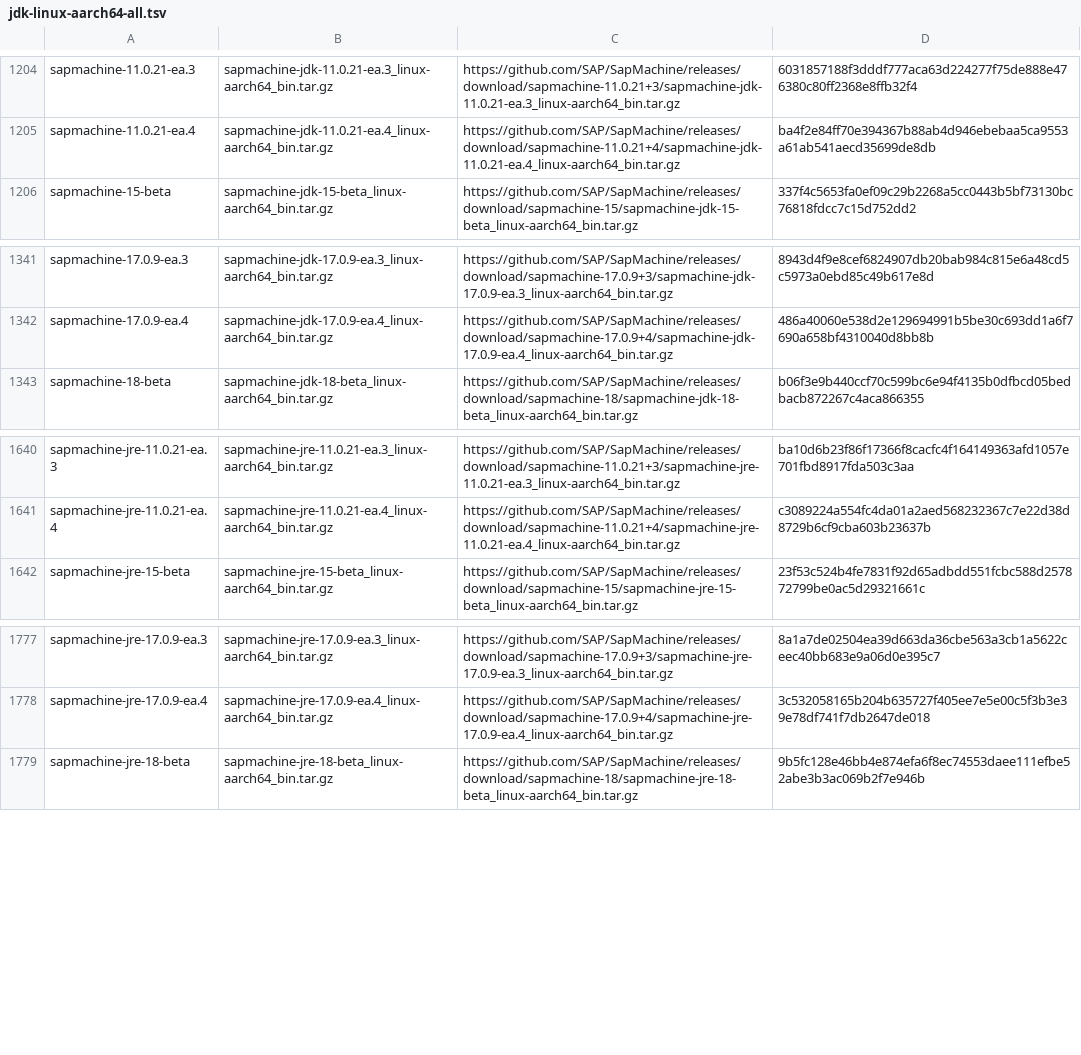
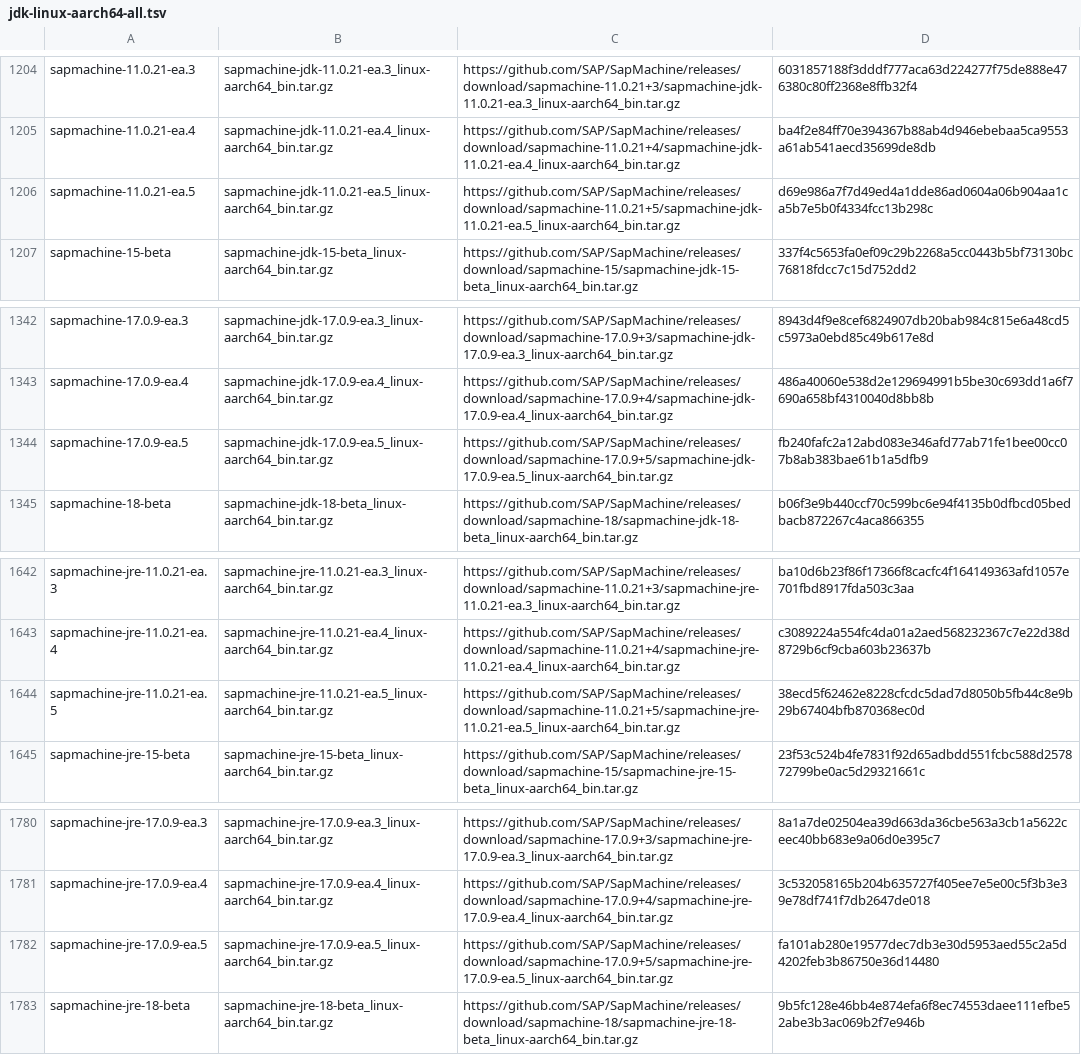
Before and after one commit to mise-plugins/rtx-java, a TSV file: data/jdk-linux-aarch64-all.tsv, drawn as a sheet; only a part is shown, gaps mark what is left out.

Commit message:
Update Java release data

```diff
--- a/data/jdk-linux-aarch64-all.tsv
+++ b/data/jdk-linux-aarch64-all.tsv
@@ -1205,2 +1205,3 @@ sapmachine-11.0.21-ea.3	sapmachine-jdk-11.0.21-ea.3_linux-aarch64_bin.tar.gz	htt
 sapmachine-11.0.21-ea.4	sapmachine-jdk-11.0.21-ea.4_linux-aarch64_bin.tar.gz	https://github.com/SAP/SapMachine/releases/download/sapmachine-11.0.21+4/sapmachine-jdk-11.0.21-ea.4_linux-aarch64_bin.tar.gz	ba4f2e84ff70e394367b88ab4d946ebebaa5ca9553a61ab541aecd35699de8db
+sapmachine-11.0.21-ea.5	sapmachine-jdk-11.0.21-ea.5_linux-aarch64_bin.tar.gz	https://github.com/SAP/SapMachine/releases/download/sapmachine-11.0.21+5/sapmachine-jdk-11.0.21-ea.5_linux-aarch64_bin.tar.gz	d69e986a7f7d49ed4a1dde86ad0604a06b904aa1ca5b7e5b0f4334fcc13b298c
 sapmachine-15-beta	sapmachine-jdk-15-beta_linux-aarch64_bin.tar.gz	https://github.com/SAP/SapMachine/releases/download/sapmachine-15/sapmachine-jdk-15-beta_linux-aarch64_bin.tar.gz	337f4c5653fa0ef09c29b2268a5cc0443b5bf73130bc76818fdcc7c15d752dd2
@@ -1342,2 +1343,3 @@ sapmachine-17.0.9-ea.3	sapmachine-jdk-17.0.9-ea.3_linux-aarch64_bin.tar.gz	https
 sapmachine-17.0.9-ea.4	sapmachine-jdk-17.0.9-ea.4_linux-aarch64_bin.tar.gz	https://github.com/SAP/SapMachine/releases/download/sapmachine-17.0.9+4/sapmachine-jdk-17.0.9-ea.4_linux-aarch64_bin.tar.gz	486a40060e538d2e129694991b5be30c693dd1a6f7690a658bf4310040d8bb8b
+sapmachine-17.0.9-ea.5	sapmachine-jdk-17.0.9-ea.5_linux-aarch64_bin.tar.gz	https://github.com/SAP/SapMachine/releases/download/sapmachine-17.0.9+5/sapmachine-jdk-17.0.9-ea.5_linux-aarch64_bin.tar.gz	fb240fafc2a12abd083e346afd77ab71fe1bee00cc07b8ab383bae61b1a5dfb9
 sapmachine-18-beta	sapmachine-jdk-18-beta_linux-aarch64_bin.tar.gz	https://github.com/SAP/SapMachine/releases/download/sapmachine-18/sapmachine-jdk-18-beta_linux-aarch64_bin.tar.gz	b06f3e9b440ccf70c599bc6e94f4135b0dfbcd05bedbacb872267c4aca866355
@@ -1641,2 +1643,3 @@ sapmachine-jre-11.0.21-ea.3	sapmachine-jre-11.0.21-ea.3_linux-aarch64_bin.tar.gz
 sapmachine-jre-11.0.21-ea.4	sapmachine-jre-11.0.21-ea.4_linux-aarch64_bin.tar.gz	https://github.com/SAP/SapMachine/releases/download/sapmachine-11.0.21+4/sapmachine-jre-11.0.21-ea.4_linux-aarch64_bin.tar.gz	c3089224a554fc4da01a2aed568232367c7e22d38d8729b6cf9cba603b23637b
+sapmachine-jre-11.0.21-ea.5	sapmachine-jre-11.0.21-ea.5_linux-aarch64_bin.tar.gz	https://github.com/SAP/SapMachine/releases/download/sapmachine-11.0.21+5/sapmachine-jre-11.0.21-ea.5_linux-aarch64_bin.tar.gz	38ecd5f62462e8228cfcdc5dad7d8050b5fb44c8e9b29b67404bfb870368ec0d
 sapmachine-jre-15-beta	sapmachine-jre-15-beta_linux-aarch64_bin.tar.gz	https://github.com/SAP/SapMachine/releases/download/sapmachine-15/sapmachine-jre-15-beta_linux-aarch64_bin.tar.gz	23f53c524b4fe7831f92d65adbdd551fcbc588d257872799be0ac5d29321661c
@@ -1778,2 +1781,3 @@ sapmachine-jre-17.0.9-ea.3	sapmachine-jre-17.0.9-ea.3_linux-aarch64_bin.tar.gz	h
 sapmachine-jre-17.0.9-ea.4	sapmachine-jre-17.0.9-ea.4_linux-aarch64_bin.tar.gz	https://github.com/SAP/SapMachine/releases/download/sapmachine-17.0.9+4/sapmachine-jre-17.0.9-ea.4_linux-aarch64_bin.tar.gz	3c532058165b204b635727f405ee7e5e00c5f3b3e39e78df741f7db2647de018
+sapmachine-jre-17.0.9-ea.5	sapmachine-jre-17.0.9-ea.5_linux-aarch64_bin.tar.gz	https://github.com/SAP/SapMachine/releases/download/sapmachine-17.0.9+5/sapmachine-jre-17.0.9-ea.5_linux-aarch64_bin.tar.gz	fa101ab280e19577dec7db3e30d5953aed55c2a5d4202feb3b86750e36d14480
 sapmachine-jre-18-beta	sapmachine-jre-18-beta_linux-aarch64_bin.tar.gz	https://github.com/SAP/SapMachine/releases/download/sapmachine-18/sapmachine-jre-18-beta_linux-aarch64_bin.tar.gz	9b5fc128e46bb4e874efa6f8ec74553daee111efbe52abe3b3ac069b2f7e946b
```
Also changed, not shown: data/jdk-linux-aarch64-ea.tsv, data/jdk-linux-arm64-all.tsv, 5 other files.
